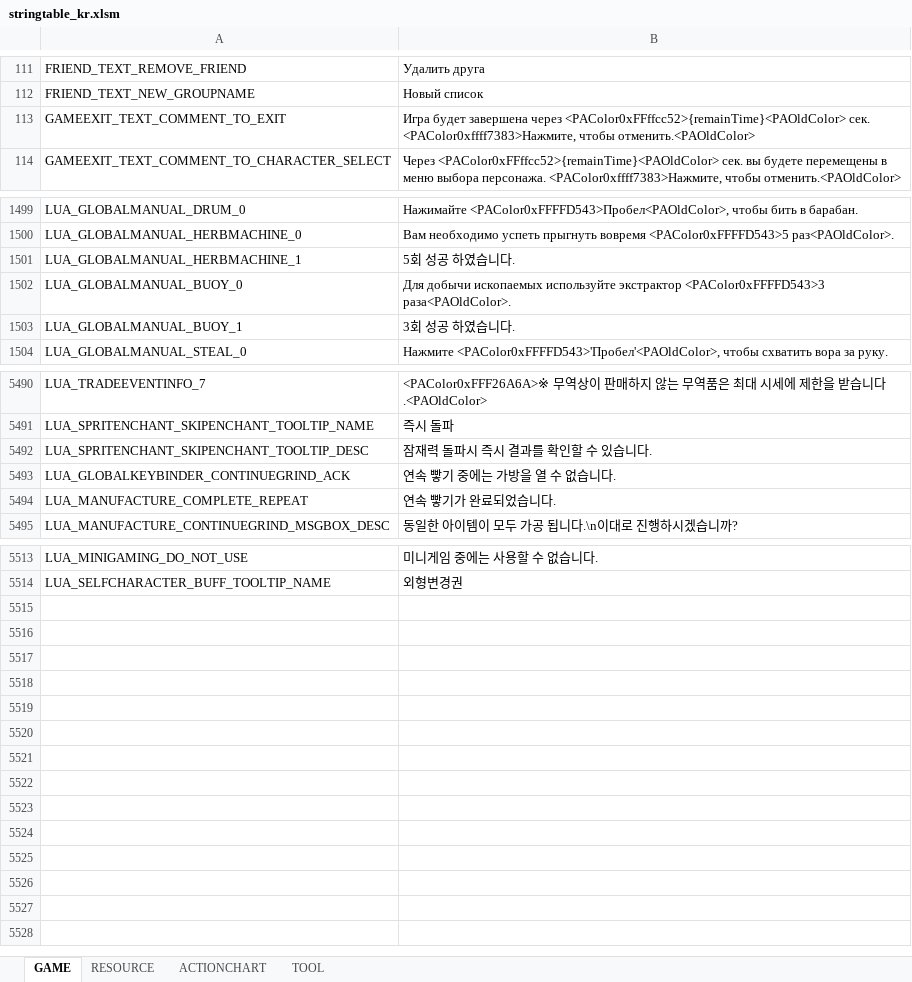
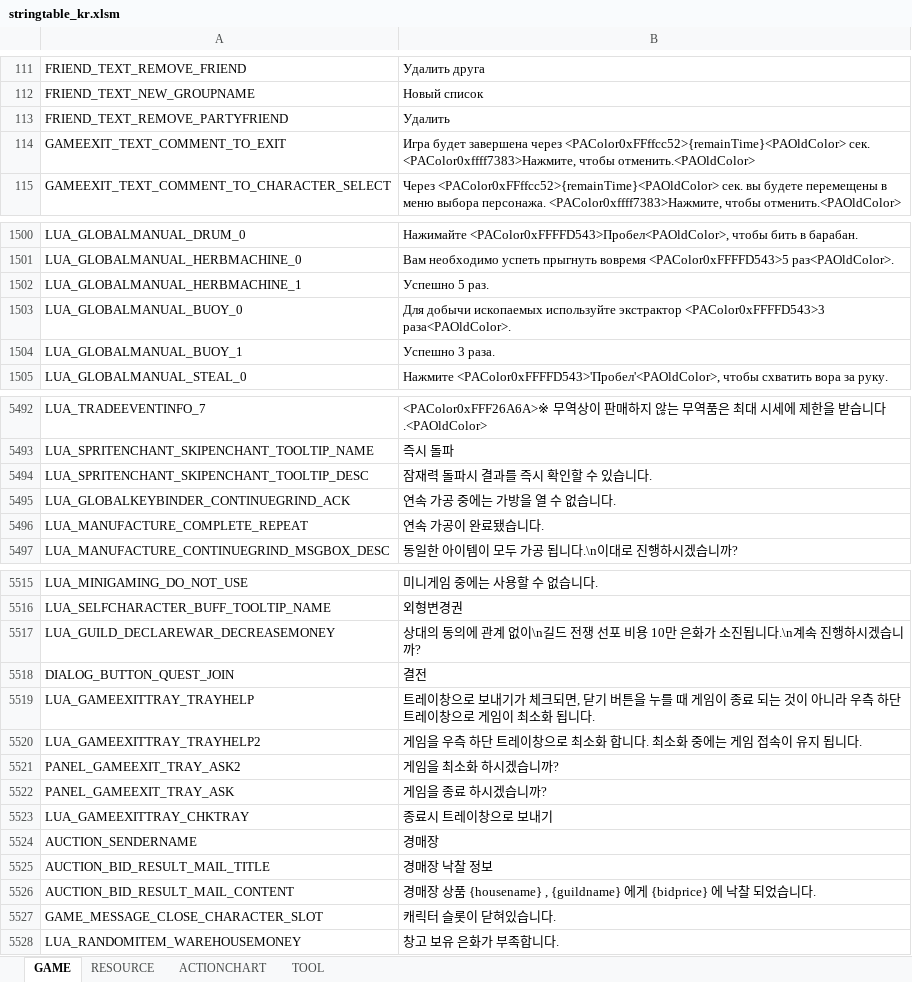
Before and after one commit to Lykii22/BDORUS, an Excel workbook: prestringtable/kr/stringtable_kr.xlsm, sheet GAME, drawn as a sheet; only a part is shown, gaps mark what is left out; values as stored, in another font and other column widths than the file's, no borders; addresses are those after the commit; the diff covers the shown part only; the diff names each change by its address in the sheet, - before the commit and + after, or states it on an @@ line.

```diff
--- a/prestringtable/kr/stringtable_kr.xlsm (sheet GAME)
+++ b/prestringtable/kr/stringtable_kr.xlsm (sheet GAME)
+row 113: FRIEND_TEXT_REMOVE_PARTYFRIEND | Удалить
-B1502: 5회 성공 하였습니다.
+B1502: Успешно 5 раз.
-B1504: 3회 성공 하였습니다.
+B1504: Успешно 3 раза.
-B5494: 잠재력 돌파시 즉시 결과를 확인할 수 있습니다.
+B5494: 잠재력 돌파시 결과를 즉시 확인할 수 있습니다.
-B5495: 연속 빻기 중에는 가방을 열 수 없습니다.
+B5495: 연속 가공 중에는 가방을 열 수 없습니다.
-B5496: 연속 빻기가 완료되었습니다.
+B5496: 연속 가공이 완료됐습니다.
+row 5517: LUA_GUILD_DECLAREWAR_DECREASEMONEY | 상대의 동의에 관계 없이\n길드 전쟁 선포 비용 10만 은화가 소진됩니다.\n계속 진행하시겠습니까?
+row 5518: DIALOG_BUTTON_QUEST_JOIN | 결전
+row 5519: LUA_GAMEEXITTRAY_TRAYHELP | 트레이창으로 보내기가 체크되면, 닫기 버튼을 누를 때 게임이 종료 되는 것이 아니라 우측 하단 트레이창으로 게임이 최소화 됩니다.
+row 5520: LUA_GAMEEXITTRAY_TRAYHELP2 | 게임을 우측 하단 트레이창으로 최소화 합니다. 최소화 중에는 게임 접속이 유지 됩니다.
+row 5521: PANEL_GAMEEXIT_TRAY_ASK2 | 게임을 최소화 하시겠습니까?
+row 5522: PANEL_GAMEEXIT_TRAY_ASK | 게임을 종료 하시겠습니까?
+row 5523: LUA_GAMEEXITTRAY_CHKTRAY | 종료시 트레이창으로 보내기
+row 5524: AUCTION_SENDERNAME | 경매장
+row 5525: AUCTION_BID_RESULT_MAIL_TITLE | 경매장 낙찰 정보
+row 5526: AUCTION_BID_RESULT_MAIL_CONTENT | 경매장 상품 {housename} , {guildname} 에게 {bidprice} 에 낙찰 되었습니다.
+row 5527: GAME_MESSAGE_CLOSE_CHARACTER_SLOT | 캐릭터 슬롯이 닫혀있습니다.
+row 5528: LUA_RANDOMITEM_WAREHOUSEMONEY | 창고 보유 은화가 부족합니다.
```
Also changed, not shown: 1 added row and 3 edited cells elsewhere in this sheet, sheet RESOURCE, sheet TOOL, prestringtable/kr/stringtable_cutscene_kr.xlsm, prestringtable/kr/symbolnostringtable_kr.xlsm, 4 other files.
